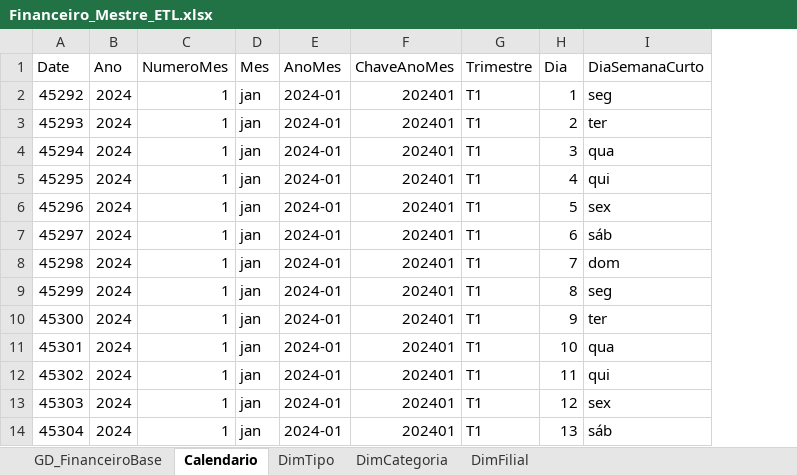
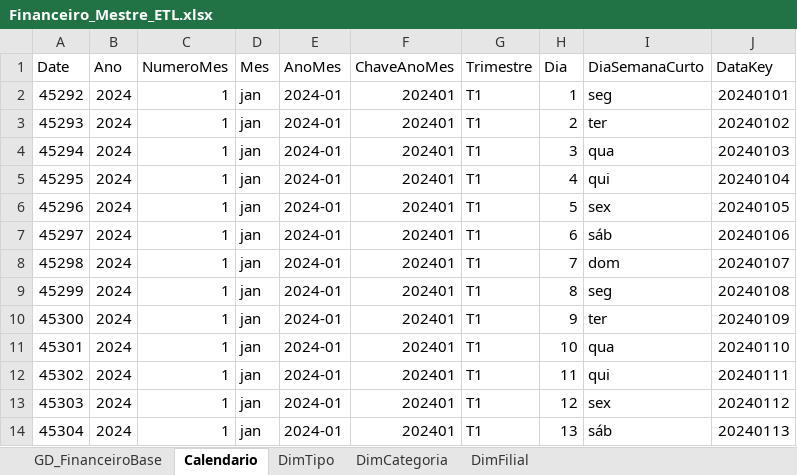
Before and after one commit to Nayarah/case-company_zenith-flow, an Excel workbook: 01_Financeiro_Inteligente/Dados/Financeiro_Mestre_ETL.xlsx, sheet Calendario, drawn as a sheet; only a part is shown; values as stored, in another font and other column widths than the file's, no borders; table styles not drawn; the diff names each change by its address in the sheet, - before the commit and + after, or states it on an @@ line.

```diff
--- a/01_Financeiro_Inteligente/Dados/Financeiro_Mestre_ETL.xlsx (sheet Calendario)
+++ b/01_Financeiro_Inteligente/Dados/Financeiro_Mestre_ETL.xlsx (sheet Calendario)
+column J (DataKey), rows 2-14: 20240101 | 20240102 | 20240103 | 20240104 | 20240105 | 20240106 | 20240107 | 20240108 | 20240109 | 20240110 | 20240111 | 20240112 | 20240113
```
Also changed, not shown: sheet DimFilial.
